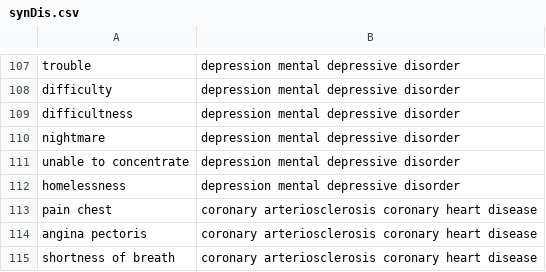
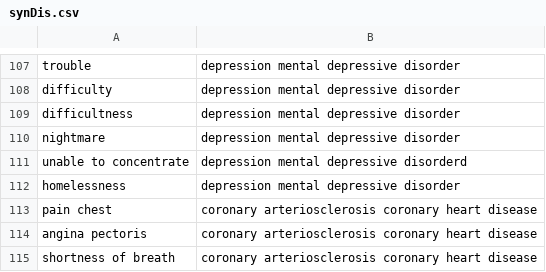
Before and after one commit to Adam-Grupa/drcode, a CSV file: nlc/synDis.csv, drawn as a sheet; only a part is shown, gaps mark what is left out.

```diff
--- a/nlc/synDis.csv
+++ b/nlc/synDis.csv
@@ -110,3 +110,3 @@ difficultness, depression mental depressive disorder
 nightmare, depression mental depressive disorder
-unable to concentrate, depression mental depressive disorder
+unable to concentrate, depression mental depressive disorderd
 homelessness, depression mental depressive disorder
```
Also changed, not shown: 7 other files.
